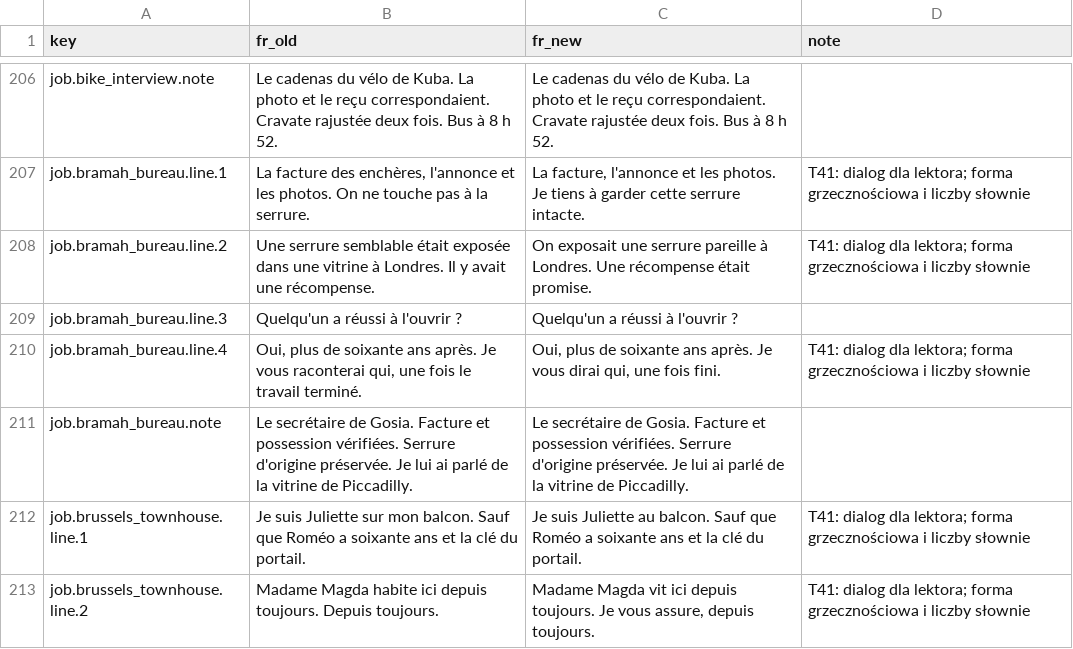
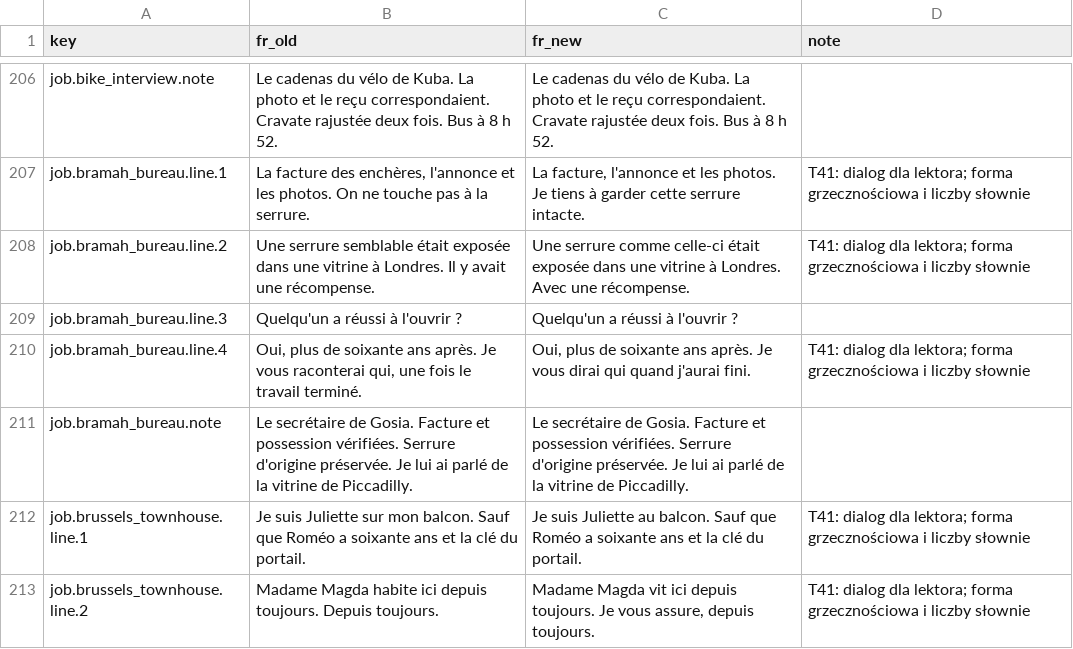
Before and after one commit to woogitsugames/lockwright, a CSV file: contrib/gpt/T31/content_fr_v2.csv, drawn as a sheet; only a part is shown, gaps mark what is left out; the diff covers the shown part only.

```diff
--- a/contrib/gpt/T31/content_fr_v2.csv
+++ b/contrib/gpt/T31/content_fr_v2.csv
@@ -207,5 +207,5 @@ job.bike_interview.note,Le cadenas du vélo de Kuba. La photo et le reçu corres
 job.bramah_bureau.line.1,"La facture des enchères, l'annonce et les photos. On ne touche pas à la serrure.","La facture, l'annonce et les photos. Je tiens à garder cette serrure intacte.",T41: dialog dla lektora; forma grzecznościowa i liczby słownie
-job.bramah_bureau.line.2,Une serrure semblable était exposée dans une vitrine à Londres. Il y avait une récompense.,On exposait une serrure pareille à Londres. Une récompense était promise.,T41: dialog dla lektora; forma grzecznościowa i liczby słownie
+job.bramah_bureau.line.2,Une serrure semblable était exposée dans une vitrine à Londres. Il y avait une récompense.,Une serrure comme celle-ci était exposée dans une vitrine à Londres. Avec une récompense.,T41: dialog dla lektora; forma grzecznościowa i liczby słownie
 job.bramah_bureau.line.3,Quelqu'un a réussi à l'ouvrir ?,Quelqu'un a réussi à l'ouvrir ?,
-job.bramah_bureau.line.4,"Oui, plus de soixante ans après. Je vous raconterai qui, une fois le travail terminé.","Oui, plus de soixante ans après. Je vous dirai qui, une fois fini.",T41: dialog dla lektora; forma grzecznościowa i liczby słownie
+job.bramah_bureau.line.4,"Oui, plus de soixante ans après. Je vous raconterai qui, une fois le travail terminé.","Oui, plus de soixante ans après. Je vous dirai qui quand j'aurai fini.",T41: dialog dla lektora; forma grzecznościowa i liczby słownie
 job.bramah_bureau.note,Le secrétaire de Gosia. Facture et possession vérifiées. Serrure d'origine préservée. Je lui ai parlé de la vitrine de Piccadilly.,Le secrétaire de Gosia. Facture et possession vérifiées. Serrure d'origine préservée. Je lui ai parlé de la vitrine de Piccadilly.,
```
Also changed, not shown: 12 edited cells elsewhere in this file, contrib/gpt/T31/strings_fr_v2.csv, contrib/gpt/T32/content_es_v2.csv, 3 other files.
